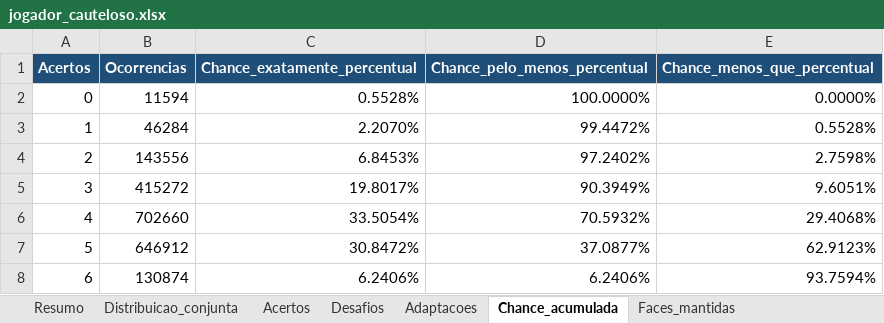
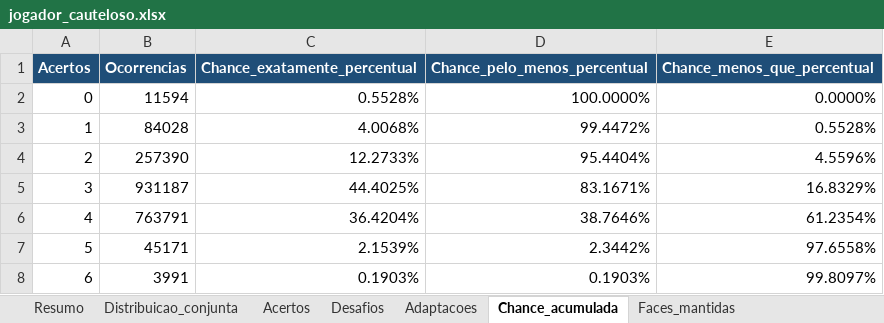
Before and after one commit to matheus-Forte/Analises-rpg, an Excel workbook: Resultados/7d8_mantem3/jogador_cauteloso.xlsx, sheet Chance_acumulada, drawn as a sheet; values as stored, in another font and other column widths than the file's, no borders; the diff names each change by its address in the sheet, - before the commit and + after, or states it on an @@ line.

```diff
--- a/Resultados/7d8_mantem3/jogador_cauteloso.xlsx (sheet Chance_acumulada)
+++ b/Resultados/7d8_mantem3/jogador_cauteloso.xlsx (sheet Chance_acumulada)
-B3 (Ocorrencias): 46284
+B3 (Ocorrencias): 84028
-C3 (Chance_exatamente_percentual): 2.2070%
+C3 (Chance_exatamente_percentual): 4.0068%
-B4 (Ocorrencias): 143556
+B4 (Ocorrencias): 257390
-C4 (Chance_exatamente_percentual): 6.8453%
+C4 (Chance_exatamente_percentual): 12.2733%
-D4 (Chance_pelo_menos_percentual): 97.2402%
+D4 (Chance_pelo_menos_percentual): 95.4404%
-E4 (Chance_menos_que_percentual): 2.7598%
+E4 (Chance_menos_que_percentual): 4.5596%
-B5 (Ocorrencias): 415272
+B5 (Ocorrencias): 931187
-C5 (Chance_exatamente_percentual): 19.8017%
+C5 (Chance_exatamente_percentual): 44.4025%
-D5 (Chance_pelo_menos_percentual): 90.3949%
+D5 (Chance_pelo_menos_percentual): 83.1671%
-E5 (Chance_menos_que_percentual): 9.6051%
+E5 (Chance_menos_que_percentual): 16.8329%
-B6 (Ocorrencias): 702660
+B6 (Ocorrencias): 763791
-C6 (Chance_exatamente_percentual): 33.5054%
+C6 (Chance_exatamente_percentual): 36.4204%
-D6 (Chance_pelo_menos_percentual): 70.5932%
+D6 (Chance_pelo_menos_percentual): 38.7646%
-E6 (Chance_menos_que_percentual): 29.4068%
+E6 (Chance_menos_que_percentual): 61.2354%
-B7 (Ocorrencias): 646912
+B7 (Ocorrencias): 45171
-C7 (Chance_exatamente_percentual): 30.8472%
+C7 (Chance_exatamente_percentual): 2.1539%
-D7 (Chance_pelo_menos_percentual): 37.0877%
+D7 (Chance_pelo_menos_percentual): 2.3442%
-E7 (Chance_menos_que_percentual): 62.9123%
+E7 (Chance_menos_que_percentual): 97.6558%
-B8 (Ocorrencias): 130874
+B8 (Ocorrencias): 3991
-C8 (Chance_exatamente_percentual): 6.2406%
+C8 (Chance_exatamente_percentual): 0.1903%
-D8 (Chance_pelo_menos_percentual): 6.2406%
+D8 (Chance_pelo_menos_percentual): 0.1903%
-E8 (Chance_menos_que_percentual): 93.7594%
+E8 (Chance_menos_que_percentual): 99.8097%
```
Also changed, not shown: sheet Distribuicao_conjunta, sheet Resumo, sheet Desafios, sheet Acertos, sheet Faces_mantidas, sheet Adaptacoes, Resultados/7d8_mantem3/analise.xlsx, Resultados/7d8_mantem3/jogador_agressivo.xlsx, 10 other files.
